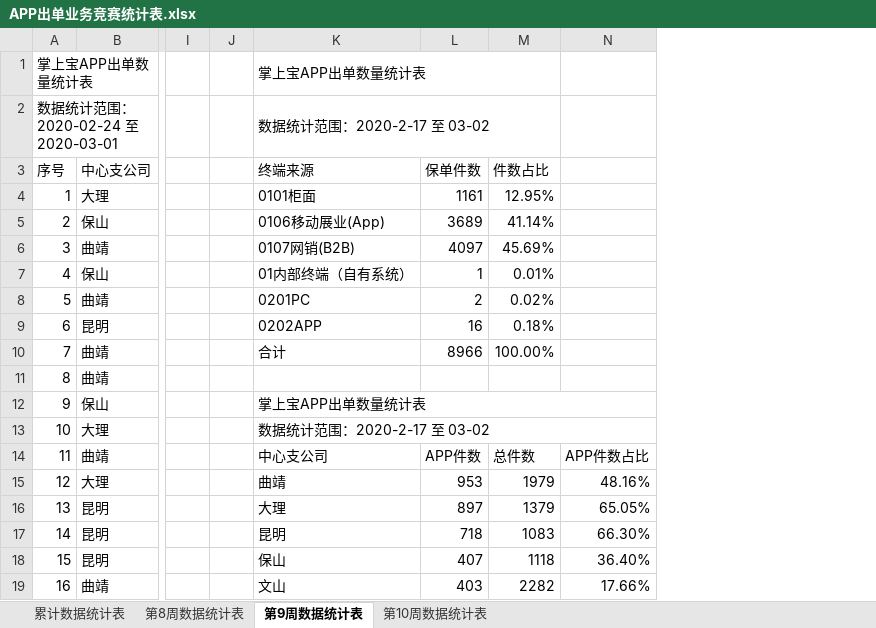
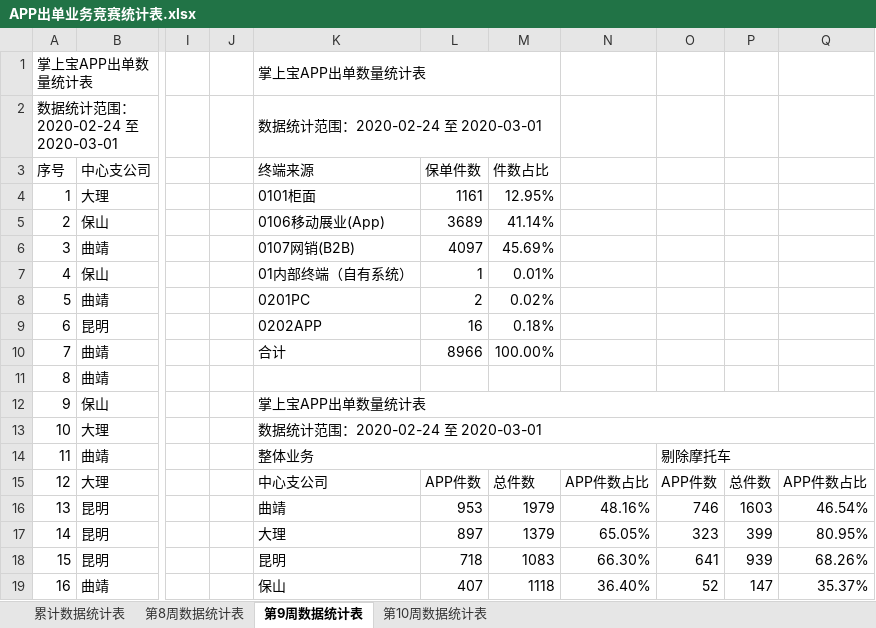
Before and after one commit to fagan2888/DataStats, an Excel workbook: APP出单业务竞赛统计表.xlsx, sheet 第9周数据统计表, drawn as a sheet; only a part is shown, gaps mark what is left out; values as stored, in another font and other column widths than the file's, no cell formats; the diff covers the shown part only; the diff names each change by its address in the sheet, - before the commit and + after, or states it on an @@ line.

```diff
--- a/APP出单业务竞赛统计表.xlsx (sheet 第9周数据统计表)
+++ b/APP出单业务竞赛统计表.xlsx (sheet 第9周数据统计表)
+column O, rows 14-19: 剔除摩托车 | APP件数 | 746 | 323 | 641 | 52
+column P, rows 15-19: 总件数 | 1603 | 399 | 939 | 147
+column Q, rows 15-19: APP件数占比 | 46.54% | 80.95% | 68.26% | 35.37%
-K2 (终端来源): 数据统计范围：2020-2-17 至 03-02
+K2 (终端来源): 数据统计范围：2020-02-24 至 2020-03-01
-K13 (终端来源): 数据统计范围：2020-2-17 至 03-02
+K13 (终端来源): 数据统计范围：2020-02-24 至 2020-03-01
-K14 (终端来源): 中心支公司
+K14 (终端来源): 整体业务
+K14:N14 merged
-L14 (保单件数): APP件数
+L14 (保单件数): (empty)
-M14 (件数占比): 总件数
+M14 (件数占比): (empty)
-N14: APP件数占比
+N14: (empty)
-K15 (终端来源): 曲靖
+K15 (终端来源): 中心支公司
-L15 (保单件数): 953
+L15 (保单件数): APP件数
-M15 (件数占比): 1979
+M15 (件数占比): 总件数
-N15: 48.16%
+N15: APP件数占比
-K16 (终端来源): 大理
+K16 (终端来源): 曲靖
-L16 (保单件数): 897
+L16 (保单件数): 953
-M16 (件数占比): 1379
+M16 (件数占比): 1979
-N16: 65.05%
+N16: 48.16%
-K17 (终端来源): 昆明
+K17 (终端来源): 大理
-L17 (保单件数): 718
+L17 (保单件数): 897
-M17 (件数占比): 1083
+M17 (件数占比): 1379
-N17: 66.30%
+N17: 65.05%
-K18 (终端来源): 保山
+K18 (终端来源): 昆明
-L18 (保单件数): 407
+L18 (保单件数): 718
-M18 (件数占比): 1118
+M18 (件数占比): 1083
-N18: 36.40%
+N18: 66.30%
-K19 (终端来源): 文山
+K19 (终端来源): 保山
-L19 (保单件数): 403
+L19 (保单件数): 407
-M19 (件数占比): 2282
+M19 (件数占比): 1118
-N19: 17.66%
+N19: 36.40%
```
Also changed, not shown: 308 edited cells and merged cells elsewhere in this sheet, sheet 第10周数据统计表, sheet 累计数据统计表, sheet 第8周数据统计表, cell formats, 云南分公司业务统计表.xlsx, 车险机动车类型.xlsx, 11 other files.
